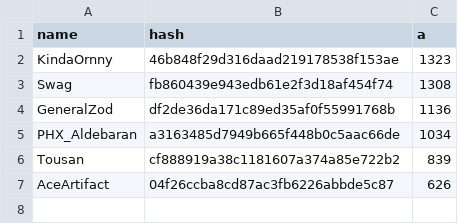
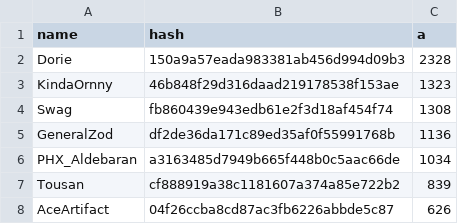
Before and after one commit to catalystblack/catalystblack.github.io, a CSV file: csv/CTF/score.csv, drawn as a sheet.

Commit message:
data upload

```diff
--- a/csv/CTF/score.csv
+++ b/csv/CTF/score.csv
@@ -1,2 +1,3 @@
 name,hash,a
+Dorie,150a9a57eada983381ab456d994d09b3,2328
 KindaOrnny,46b848f29d316daad219178538f153ae,1323
```
Also changed, not shown: csv/CTF/assists.csv, csv/CTF/kills.csv, 2 other files.
